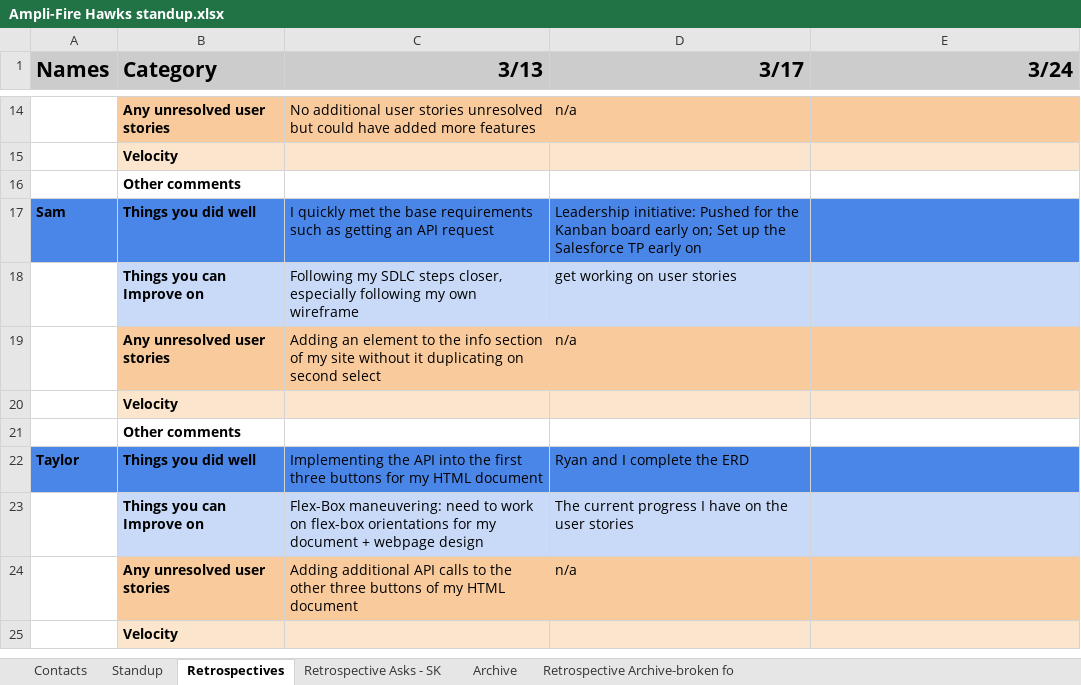
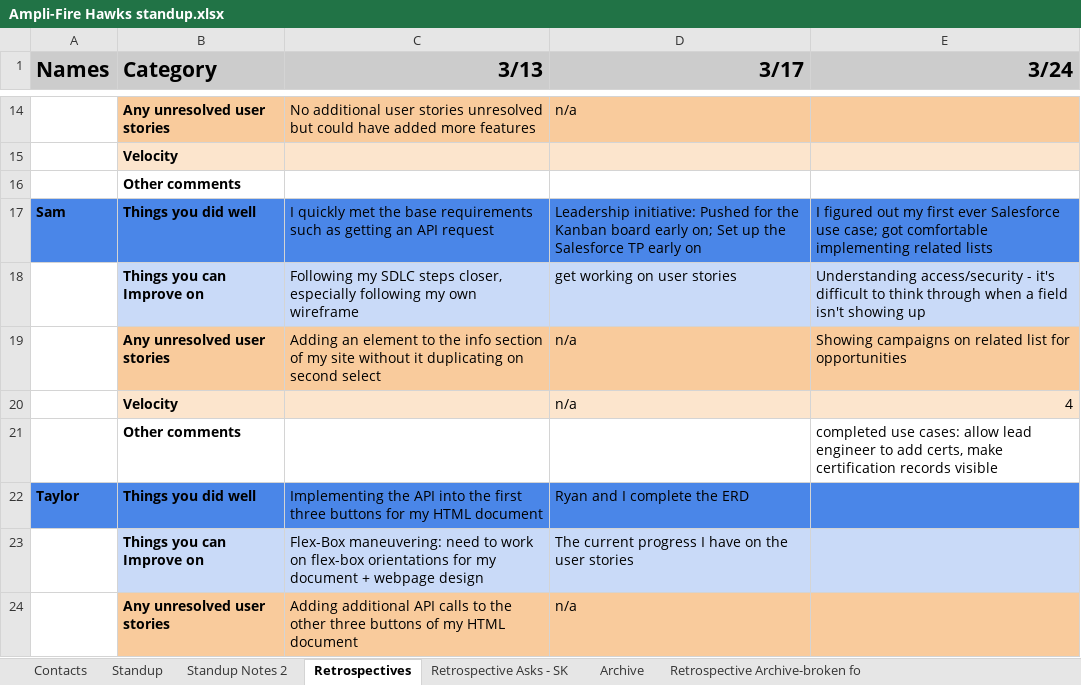
Before and after one commit to Fire-Hawks-Amplifire-Revature/Standups, an Excel workbook: Ampli-Fire Hawks standup.xlsx, sheet Retrospectives, drawn as a sheet; only a part is shown, gaps mark what is left out; the shorter side is filled out with more unchanged rows; values as stored, in another font and other column widths than the file's, no borders; charts and pictures not drawn; removed rows and columns are numbered as before the commit, all else as after; the diff names each change by its address in the sheet, - before the commit and + after, or states it on an @@ line.

```diff
--- a/Ampli-Fire Hawks standup.xlsx (sheet Retrospectives)
+++ b/Ampli-Fire Hawks standup.xlsx (sheet Retrospectives)
+sheet tab: Standup Notes 2
-E17 (3/24): (empty)
+E17 (3/24): I figured out my first ever Salesforce use case; got comfortable implementing related lists
-E18 (3/24): (empty)
+E18 (3/24): Understanding access/security - it's difficult to think through when a field isn't showing up
-E19 (3/24): (empty)
+E19 (3/24): Showing campaigns on related list for opportunities
-row 20:  | Velocity
-row 21:  | Other comments
+row 20:  | Velocity |  | n/a | 4
+row 21:  | Other comments |  |  | completed use cases: allow lead engineer to add certs, make certification records visible
```
Also changed, not shown: sheet Standup, charts or pictures, 1 other file.
